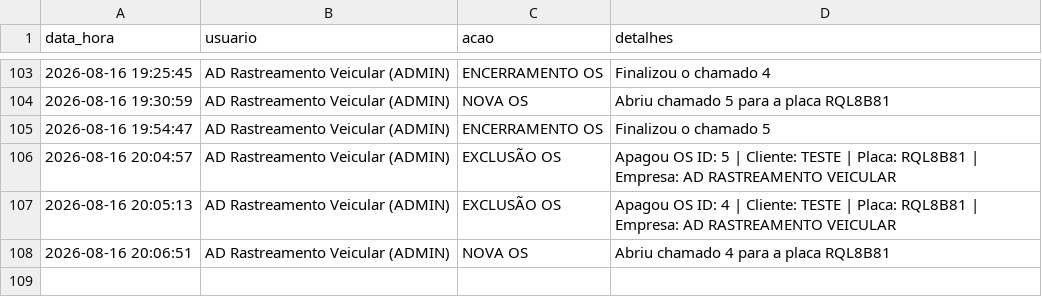
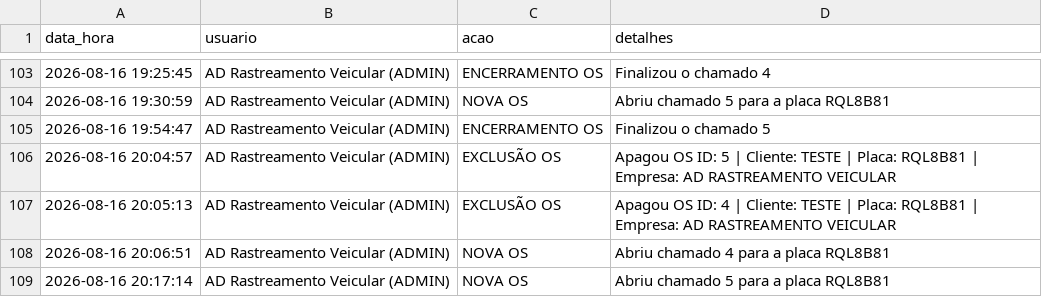
Before and after one commit to adrastreamentos/ad-central, a CSV file: AD_Assistencia/banco_logs.csv, drawn as a sheet; only a part is shown, gaps mark what is left out; the diff names each change by its address in the sheet, - before the commit and + after, or states it on an @@ line.

Commit message:
🔥 Auto-salvamento: AD_Assistencia/banco_logs.csv

```diff
--- a/AD_Assistencia/banco_logs.csv
+++ b/AD_Assistencia/banco_logs.csv
+row 109: 2026-08-16 20:17:14 | AD Rastreamento Veicular (ADMIN) | NOVA OS | Abriu chamado 5 para a placa RQL8B81
```
